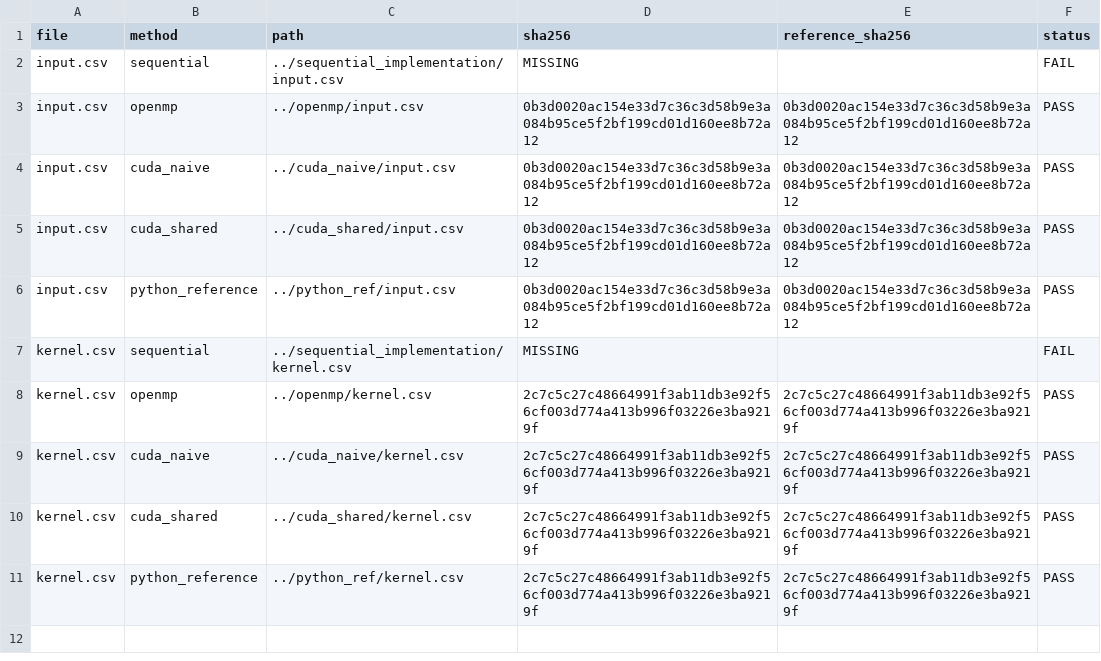
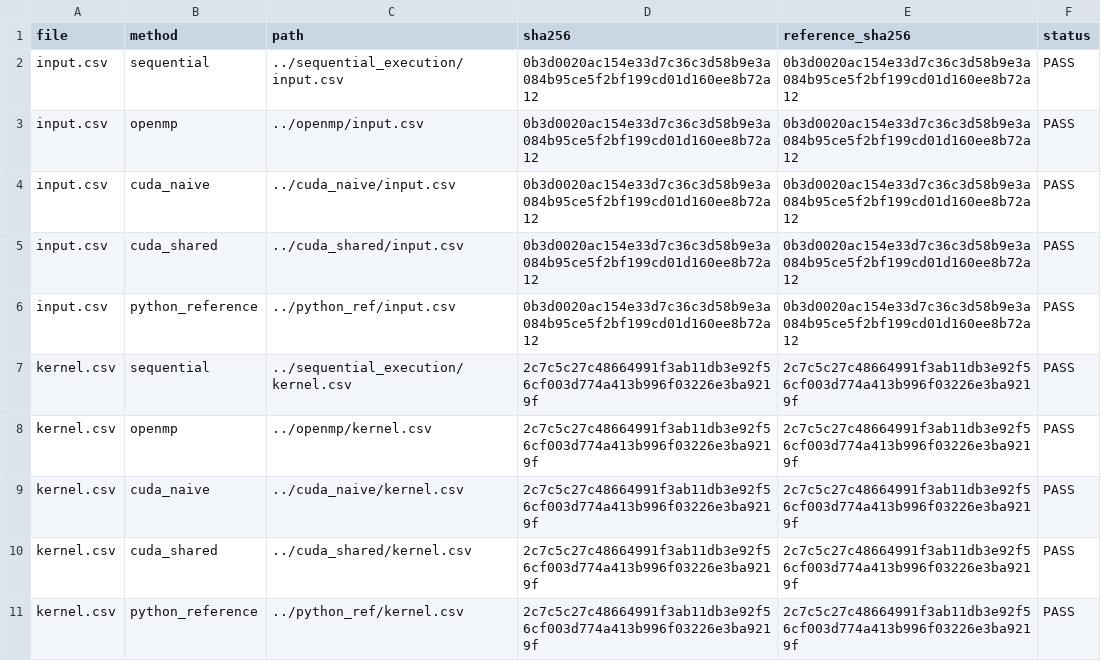
Before and after one commit to mohith0573/repo759, a CSV file: FinalProject/results_comparison/input_kernel_consistency.csv, drawn as a sheet.

Commit message:
results for comparison

```diff
--- a/FinalProject/results_comparison/input_kernel_consistency.csv
+++ b/FinalProject/results_comparison/input_kernel_consistency.csv
@@ -1,3 +1,3 @@
 file,method,path,sha256,reference_sha256,status
-input.csv,sequential,../sequential_implementation/input.csv,MISSING,,FAIL
+input.csv,sequential,../sequential_execution/input.csv,0b3d0020ac154e33d7c36c3d58b9e3a084b95ce5f2bf199cd01d160ee8b72a12,0b3d0020ac154e33d7c36c3d58b9e3a084b95ce5f2bf199cd01d160ee8b72a12,PASS
 input.csv,openmp,../openmp/input.csv,0b3d0020ac154e33d7c36c3d58b9e3a084b95ce5f2bf199cd01d160ee8b72a12,0b3d0020ac154e33d7c36c3d58b9e3a084b95ce5f2bf199cd01d160ee8b72a12,PASS
@@ -6,3 +6,3 @@ input.csv,cuda_shared,../cuda_shared/input.csv,0b3d0020ac154e33d7c36c3d58b9e3a08
 input.csv,python_reference,../python_ref/input.csv,0b3d0020ac154e33d7c36c3d58b9e3a084b95ce5f2bf199cd01d160ee8b72a12,0b3d0020ac154e33d7c36c3d58b9e3a084b95ce5f2bf199cd01d160ee8b72a12,PASS
-kernel.csv,sequential,../sequential_implementation/kernel.csv,MISSING,,FAIL
+kernel.csv,sequential,../sequential_execution/kernel.csv,2c7c5c27c48664991f3ab11db3e92f56cf003d774a413b996f03226e3ba9219f,2c7c5c27c48664991f3ab11db3e92f56cf003d774a413b996f03226e3ba9219f,PASS
 kernel.csv,openmp,../openmp/kernel.csv,2c7c5c27c48664991f3ab11db3e92f56cf003d774a413b996f03226e3ba9219f,2c7c5c27c48664991f3ab11db3e92f56cf003d774a413b996f03226e3ba9219f,PASS
```
Also changed, not shown: FinalProject/results_comparison/comparison_summary.csv, 2 other files.
